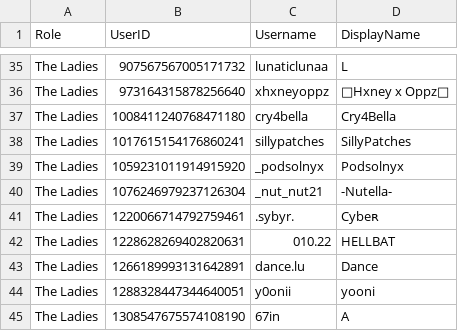
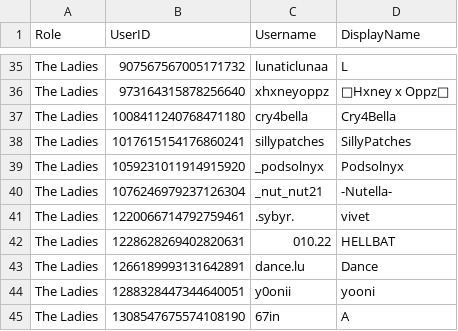
Before and after one commit to Club-Temptation/TempWorldPictures, a CSV file: web/ladieslounge/dancers.csv, drawn as a sheet; only a part is shown, gaps mark what is left out.

Commit message:
Update data from Discord

```diff
--- a/web/ladieslounge/dancers.csv
+++ b/web/ladieslounge/dancers.csv
@@ -40,3 +40,3 @@ The Ladies,1059231011914915920,_podsolnyx,Podsolnyx
 The Ladies,1076246979237126304,_nut_nut21,-Nutella-
-The Ladies,1220066714792759461,.sybyr.,Cybeʀ
+The Ladies,1220066714792759461,.sybyr.,vivet
 The Ladies,1228628269402820631,010.22,HELLBAT
```
Also changed, not shown: web/ladieslounge/staff_combined.csv.
